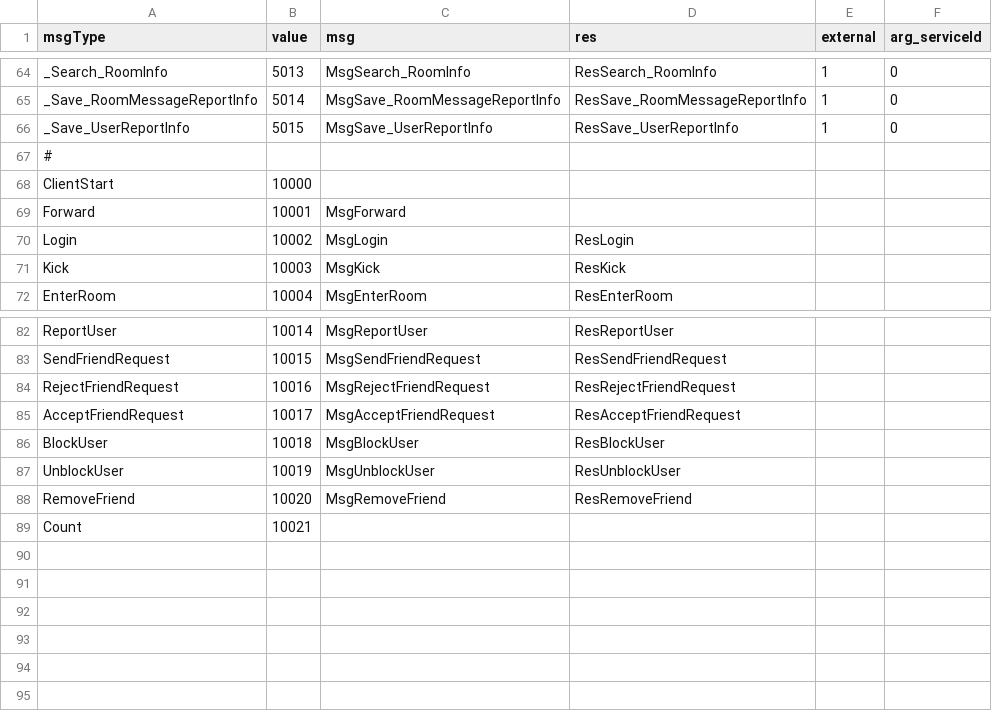
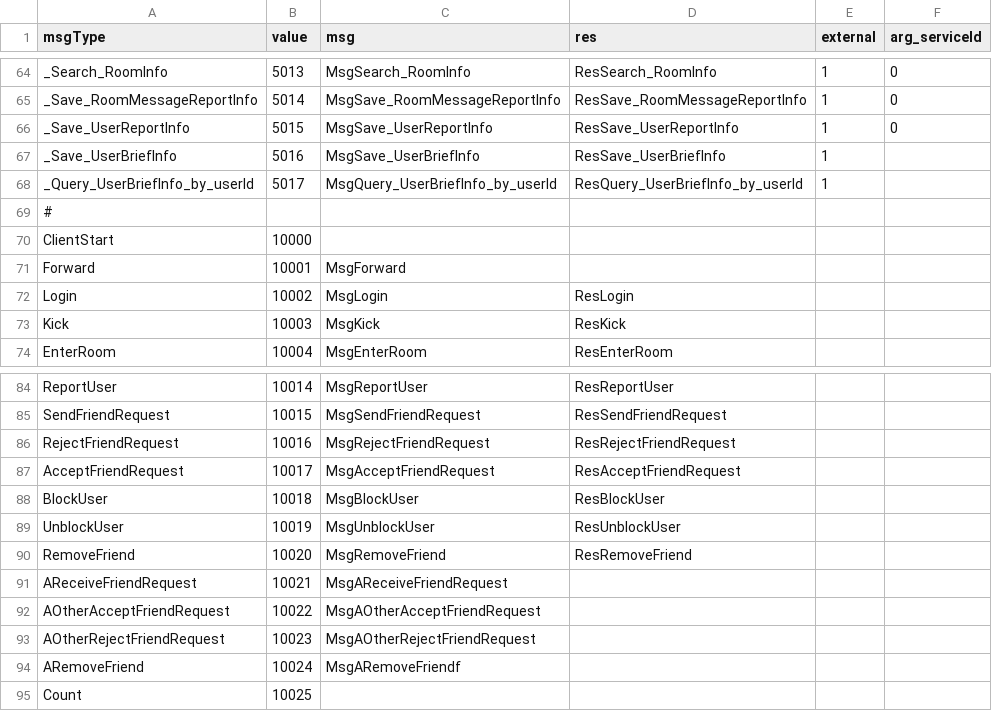
Before and after one commit to qcwgithub/server_f, a CSV file: CodeGen/MessageTypeConfig.csv, drawn as a sheet; only a part is shown, gaps mark what is left out.

Commit message:
UserBriefInfo

```diff
--- a/CodeGen/MessageTypeConfig.csv
+++ b/CodeGen/MessageTypeConfig.csv
@@ -66,2 +66,4 @@ _Save_RoomMessageReportInfo,5014,MsgSave_RoomMessageReportInfo,ResSave_RoomMessa
 _Save_UserReportInfo,5015,MsgSave_UserReportInfo,ResSave_UserReportInfo,1,0
+_Save_UserBriefInfo,5016,MsgSave_UserBriefInfo,ResSave_UserBriefInfo,1,
+_Query_UserBriefInfo_by_userId,5017,MsgQuery_UserBriefInfo_by_userId,ResQuery_UserBriefInfo_by_userId,1,
 #,,,,,
@@ -88,2 +90,6 @@ UnblockUser,10019,MsgUnblockUser,ResUnblockUser,,
 RemoveFriend,10020,MsgRemoveFriend,ResRemoveFriend,,
-Count,10021,,,,
+AReceiveFriendRequest,10021,MsgAReceiveFriendRequest,,,
+AOtherAcceptFriendRequest,10022,MsgAOtherAcceptFriendRequest,,,
+AOtherRejectFriendRequest,10023,MsgAOtherRejectFriendRequest,,,
+ARemoveFriend,10024,MsgARemoveFriendf,,,
+Count,10025,,,,
```
Also changed, not shown: CodeGen/EnumConfig.csv, CodeGen/ServerDataConfig.csv, 37 other files.
